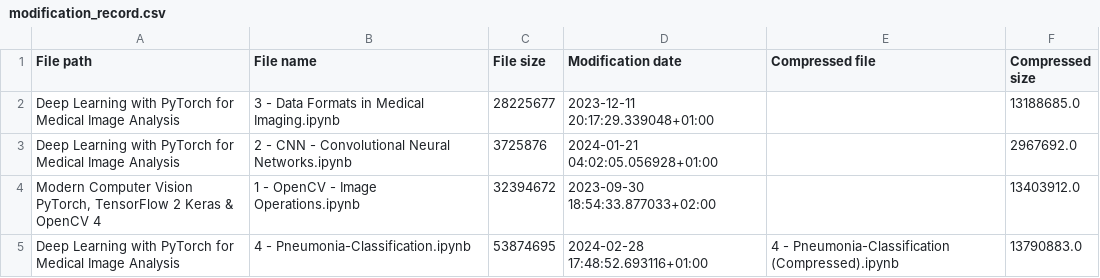
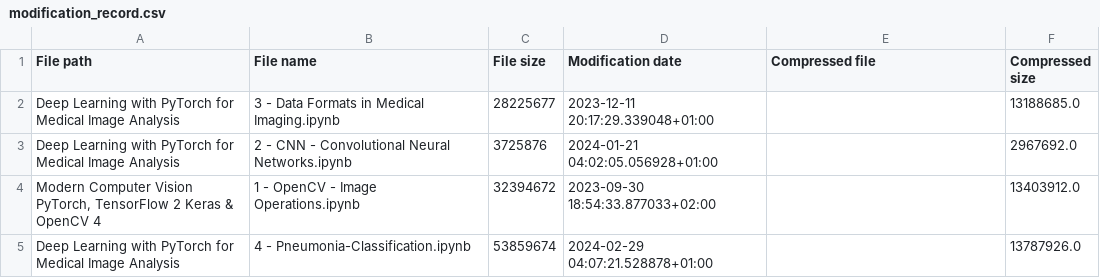
Before and after one commit to RaphaelZH/OpenCV_Program_EN, a CSV file: modification_record.csv, drawn as a sheet.

```diff
--- a/modification_record.csv
+++ b/modification_record.csv
@@ -4,2 +4,2 @@ Deep Learning with PyTorch for Medical Image Analysis,2 - CNN - Convolutional Ne
 "Modern Computer Vision PyTorch, TensorFlow 2 Keras & OpenCV 4",1 - OpenCV - Image Operations.ipynb,32394672,2023-09-30 18:54:33.877033+02:00,,13403912.0
-Deep Learning with PyTorch for Medical Image Analysis,4 - Pneumonia-Classification.ipynb,53874695,2024-02-28 17:48:52.693116+01:00,4 - Pneumonia-Classification (Compressed).ipynb,13790883.0
+Deep Learning with PyTorch for Medical Image Analysis,4 - Pneumonia-Classification.ipynb,53859674,2024-02-29 04:07:21.528878+01:00,,13787926.0
```
Also changed, not shown: 1 other file.
